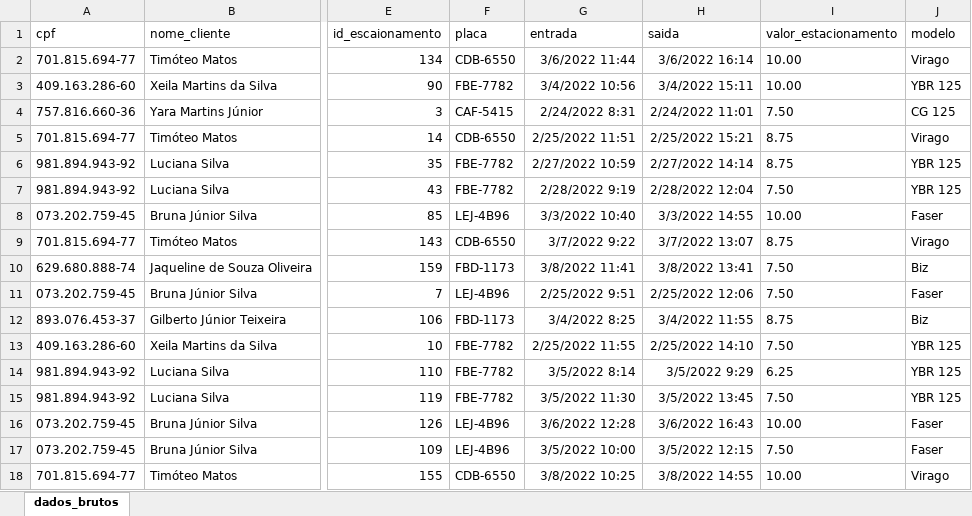
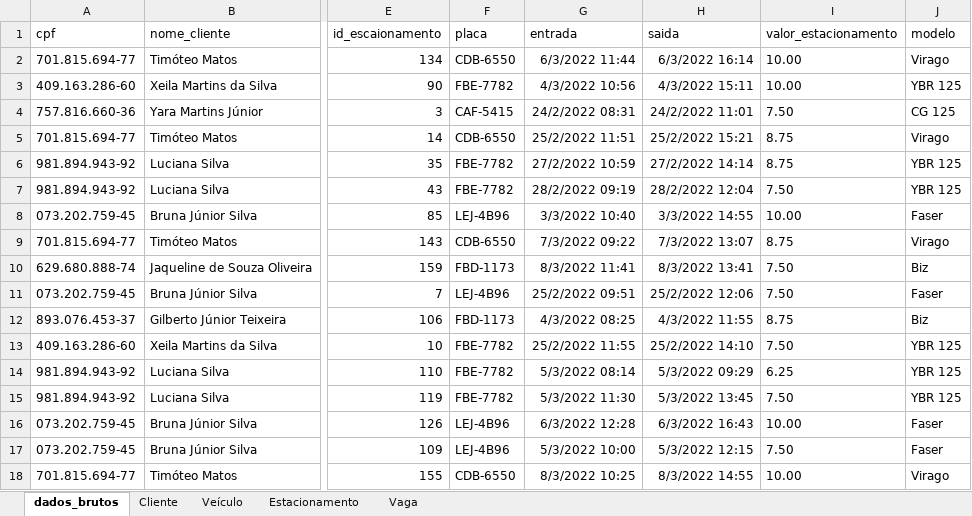
Before and after one commit to isaacgoncod/BCD, an Excel workbook: aula008/vps01.xlsx, sheet dados_brutos, drawn as a sheet; only a part is shown, gaps mark what is left out; values as stored, in another font and other column widths than the file's, no borders; the diff covers the shown part only; the diff names each change by its address in the sheet, - before the commit and + after, or states it on an @@ line.

```diff
--- a/aula008/vps01.xlsx (sheet dados_brutos)
+++ b/aula008/vps01.xlsx (sheet dados_brutos)
+sheet tab: Cliente
+sheet tab: Veículo
+sheet tab: Estacionamento
+sheet tab: Vaga
-G2 (entrada): 3/6/2022 11:44
+G2 (entrada): 6/3/2022 11:44
-H2 (saida): 3/6/2022 16:14
+H2 (saida): 6/3/2022 16:14
-G3 (entrada): 3/4/2022 10:56
+G3 (entrada): 4/3/2022 10:56
-H3 (saida): 3/4/2022 15:11
+H3 (saida): 4/3/2022 15:11
-G4 (entrada): 2/24/2022 8:31
+G4 (entrada): 24/2/2022 08:31
-H4 (saida): 2/24/2022 11:01
+H4 (saida): 24/2/2022 11:01
-G5 (entrada): 2/25/2022 11:51
+G5 (entrada): 25/2/2022 11:51
-H5 (saida): 2/25/2022 15:21
+H5 (saida): 25/2/2022 15:21
-G6 (entrada): 2/27/2022 10:59
+G6 (entrada): 27/2/2022 10:59
-H6 (saida): 2/27/2022 14:14
+H6 (saida): 27/2/2022 14:14
-G7 (entrada): 2/28/2022 9:19
+G7 (entrada): 28/2/2022 09:19
-H7 (saida): 2/28/2022 12:04
+H7 (saida): 28/2/2022 12:04
-G9 (entrada): 3/7/2022 9:22
+G9 (entrada): 7/3/2022 09:22
-H9 (saida): 3/7/2022 13:07
+H9 (saida): 7/3/2022 13:07
-G10 (entrada): 3/8/2022 11:41
+G10 (entrada): 8/3/2022 11:41
-H10 (saida): 3/8/2022 13:41
+H10 (saida): 8/3/2022 13:41
-G11 (entrada): 2/25/2022 9:51
+G11 (entrada): 25/2/2022 09:51
-H11 (saida): 2/25/2022 12:06
+H11 (saida): 25/2/2022 12:06
-G12 (entrada): 3/4/2022 8:25
+G12 (entrada): 4/3/2022 08:25
-H12 (saida): 3/4/2022 11:55
+H12 (saida): 4/3/2022 11:55
-G13 (entrada): 2/25/2022 11:55
+G13 (entrada): 25/2/2022 11:55
-H13 (saida): 2/25/2022 14:10
+H13 (saida): 25/2/2022 14:10
-G14 (entrada): 3/5/2022 8:14
+G14 (entrada): 5/3/2022 08:14
-H14 (saida): 3/5/2022 9:29
+H14 (saida): 5/3/2022 09:29
-G15 (entrada): 3/5/2022 11:30
+G15 (entrada): 5/3/2022 11:30
-H15 (saida): 3/5/2022 13:45
+H15 (saida): 5/3/2022 13:45
-G16 (entrada): 3/6/2022 12:28
+G16 (entrada): 6/3/2022 12:28
-H16 (saida): 3/6/2022 16:43
+H16 (saida): 6/3/2022 16:43
-G17 (entrada): 3/5/2022 10:00
+G17 (entrada): 5/3/2022 10:00
-H17 (saida): 3/5/2022 12:15
+H17 (saida): 5/3/2022 12:15
-G18 (entrada): 3/8/2022 10:25
+G18 (entrada): 8/3/2022 10:25
-H18 (saida): 3/8/2022 14:55
+H18 (saida): 8/3/2022 14:55
```
Also changed, not shown: 287 edited cells elsewhere in this sheet, 23 other files.
